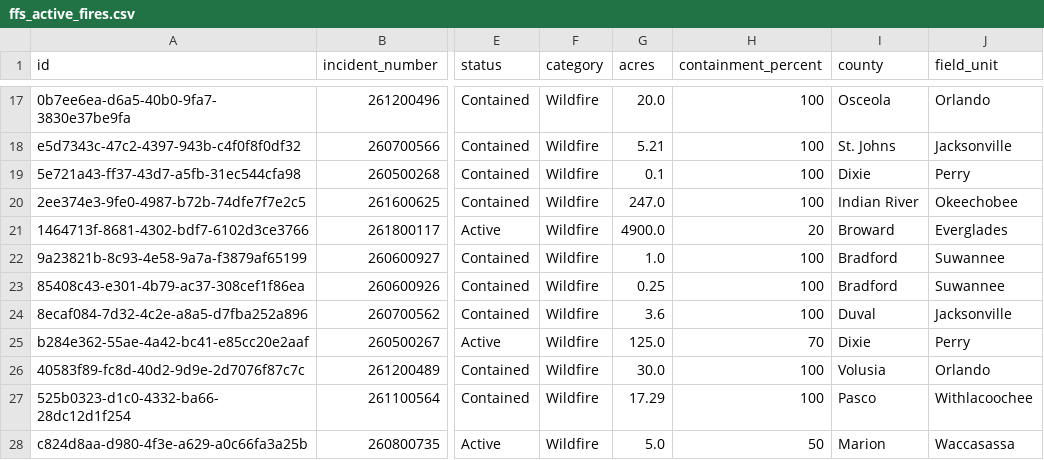
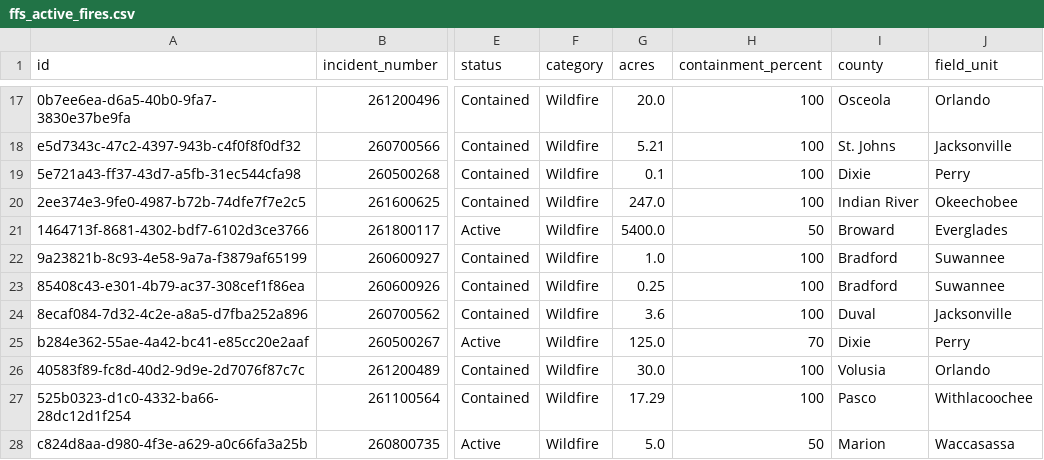
Before and after one commit to SunSentinel/wildfire-tracking-map, a CSV file: ffs_active_fires.csv, drawn as a sheet; only a part is shown, gaps mark what is left out; the diff names each change by its address in the sheet, - before the commit and + after, or states it on an @@ line.

Commit message:
Fix workflow actions and unify map data pipeline

```diff
--- a/ffs_active_fires.csv
+++ b/ffs_active_fires.csv
-G21 (acres): 4900.0
+G21 (acres): 5400.0
-H21 (containment_percent): 20
+H21 (containment_percent): 50
```
Also changed, not shown: 3 other files.
